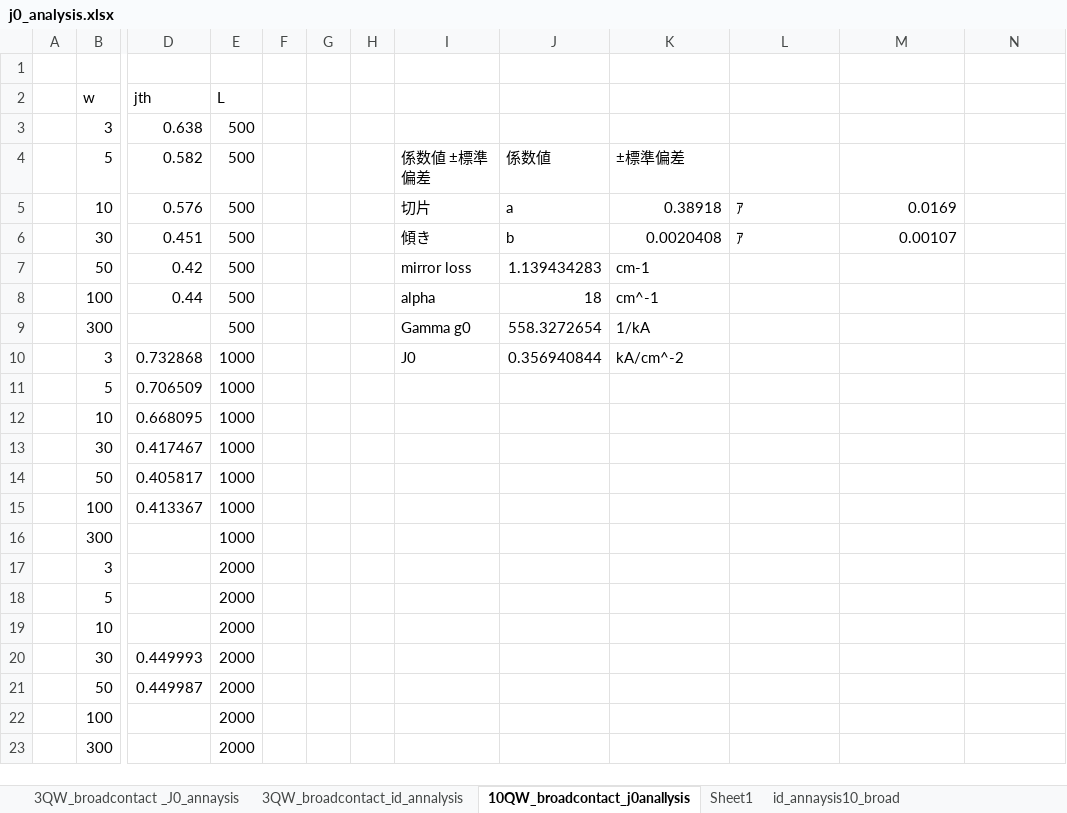
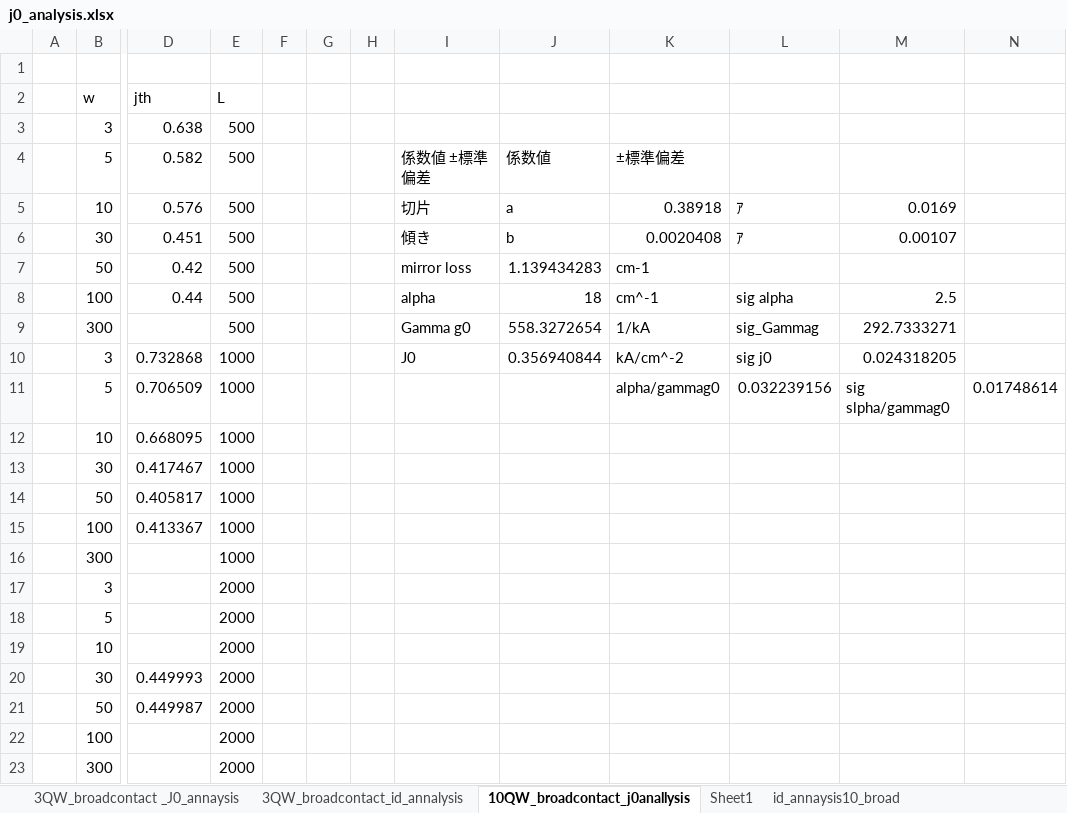
Before and after one commit to komatsubara/yakisaba, an Excel workbook: 修論/本文0117/figure/j0_analysis.xlsx, sheet 10QW_broadcontact_j0anallysis, drawn as a sheet; only a part is shown, gaps mark what is left out; values as stored, in another font and other column widths than the file's, no borders; the diff names each change by its address in the sheet, - before the commit and + after, or states it on an @@ line.

```diff
--- a/修論/本文0117/figure/j0_analysis.xlsx (sheet 10QW_broadcontact_j0anallysis)
+++ b/修論/本文0117/figure/j0_analysis.xlsx (sheet 10QW_broadcontact_j0anallysis)
-L8: (empty)
+L8: sig alpha
-M8: (empty)
+M8: 2.5
-L9: (empty)
+L9: sig_Gammag
-M9: (empty)
+M9: 292.7333271
-L10: (empty)
+L10: sig j0
-M10: (empty)
+M10: 0.024318205
-K11: (empty)
+K11: alpha/gammag0
-L11: (empty)
+L11: 0.032239156
-M11: (empty)
+M11: sig slpha/gammag0
-N11: (empty)
+N11: 0.01748614
```
Also changed, not shown: sheet 3QW_broadcontact _J0_annaysis, 修論/本文0117/figure/fig_3_1_10QW_broadcontact_Jth.xlsx, 修論/本文0117/figure/fig_3_1_3QW_broadcontact_Jth.xlsx, 13 other files.
